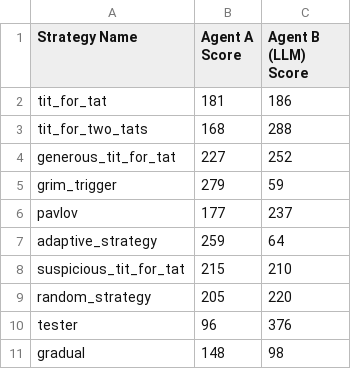
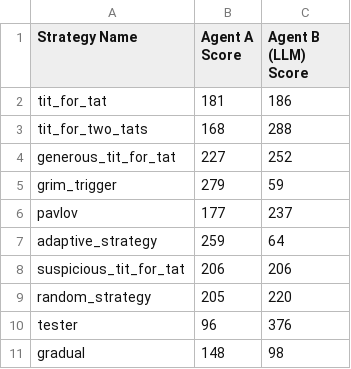
Before and after one commit to pcaspa/Prisoners-Dilemma-vs-LLMs, a CSV file: GPT3_5/strat_score.csv, drawn as a sheet.

Commit message:
Update strat_score.csv

```diff
--- a/GPT3_5/strat_score.csv
+++ b/GPT3_5/strat_score.csv
@@ -7,3 +7,3 @@ pavlov,177,237
 adaptive_strategy,259,64
-suspicious_tit_for_tat,215,210
+suspicious_tit_for_tat,206,206
 random_strategy,205,220
```
